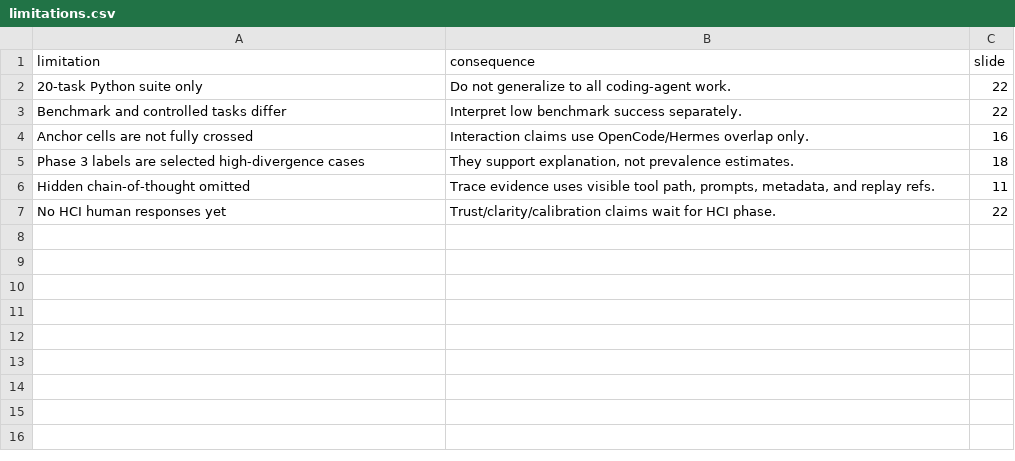
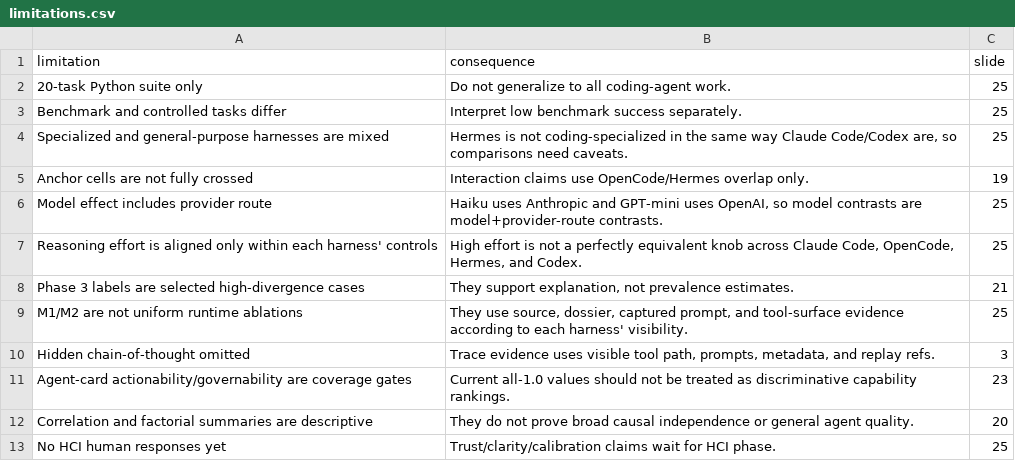
Before and after one commit to Kahozue/xai-harness-faithfulness, a CSV file: analysis/phase5/xai-presentation-pack/tables/limitations.csv, drawn as a sheet.

Commit message:
docs(phase5): make 27-slide xai deck canonical

```diff
--- a/analysis/phase5/xai-presentation-pack/tables/limitations.csv
+++ b/analysis/phase5/xai-presentation-pack/tables/limitations.csv
@@ -1,7 +1,13 @@
 limitation,consequence,slide
-20-task Python suite only,Do not generalize to all coding-agent work.,22
-Benchmark and controlled tasks differ,Interpret low benchmark success separately.,22
-Anchor cells are not fully crossed,Interaction claims use OpenCode/Hermes overlap only.,16
-Phase 3 labels are selected high-divergence cases,"They support explanation, not prevalence estimates.",18
-Hidden chain-of-thought omitted,"Trace evidence uses visible tool path, prompts, metadata, and replay refs.",11
-No HCI human responses yet,Trust/clarity/calibration claims wait for HCI phase.,22
+20-task Python suite only,Do not generalize to all coding-agent work.,25
+Benchmark and controlled tasks differ,Interpret low benchmark success separately.,25
+Specialized and general-purpose harnesses are mixed,"Hermes is not coding-specialized in the same way Claude Code/Codex are, so comparisons need caveats.",25
+Anchor cells are not fully crossed,Interaction claims use OpenCode/Hermes overlap only.,19
+Model effect includes provider route,"Haiku uses Anthropic and GPT-mini uses OpenAI, so model contrasts are model+provider-route contrasts.",25
+Reasoning effort is aligned only within each harness' controls,"High effort is not a perfectly equivalent knob across Claude Code, OpenCode, Hermes, and Codex.",25
+Phase 3 labels are selected high-divergence cases,"They support explanation, not prevalence estimates.",21
+M1/M2 are not uniform runtime ablations,"They use source, dossier, captured prompt, and tool-surface evidence according to each harness' visibility.",25
+Hidden chain-of-thought omitted,"Trace evidence uses visible tool path, prompts, metadata, and replay refs.",3
+Agent-card actionability/governability are coverage gates,Current all-1.0 values should not be treated as discriminative capability rankings.,23
+Correlation and factorial summaries are descriptive,They do not prove broad causal independence or general agent quality.,20
+No HCI human responses yet,Trust/clarity/calibration claims wait for HCI phase.,25
```
Also changed, not shown: analysis/phase5/xai-presentation-pack/tables/design-tradeoffs.csv, analysis/phase5/xai-presentation-pack/tables/future-work.csv, 56 other files.
